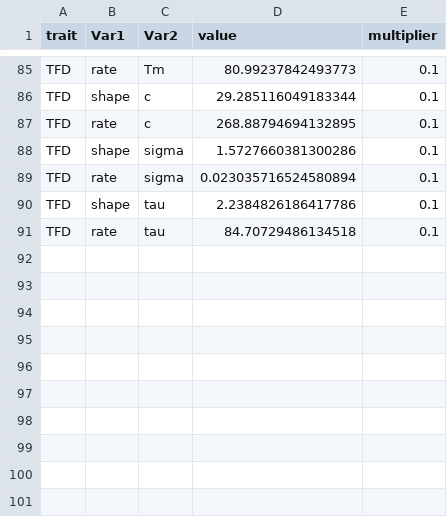
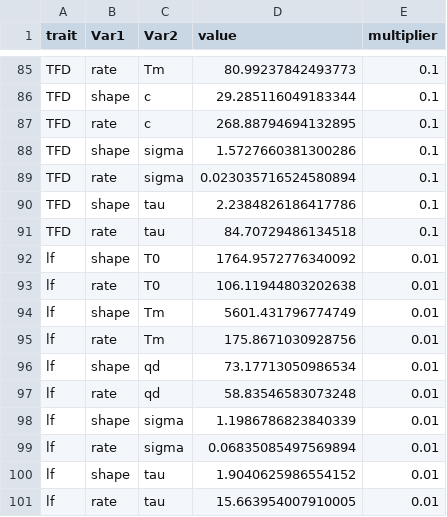
Before and after one commit to DrakeLab/thermal-properties-mbps, a CSV file: data/clean/gamma_fits.csv, drawn as a sheet; only a part is shown, gaps mark what is left out.

Commit message:
basic visualizations of therm traits & early R0 analysis

```diff
--- a/data/clean/gamma_fits.csv
+++ b/data/clean/gamma_fits.csv
@@ -91 +91,11 @@ TFD,shape,tau,2.2384826186417786,0.1
 TFD,rate,tau,84.70729486134518,0.1
+lf,shape,T0,1764.9572776340092,0.01
+lf,rate,T0,106.11944803202638,0.01
+lf,shape,Tm,5601.431796774749,0.01
+lf,rate,Tm,175.8671030928756,0.01
+lf,shape,qd,73.17713050986534,0.01
+lf,rate,qd,58.83546583073248,0.01
+lf,shape,sigma,1.1986786823840339,0.01
+lf,rate,sigma,0.06835085497569894,0.01
+lf,shape,tau,1.9040625986554152,0.01
+lf,rate,tau,15.663954007910005,0.01
```
Also changed, not shown: data/clean/trait_table.csv, data/raw/aegyptiDENVmodelTempData_2016-03-30.csv, 12 other files.
